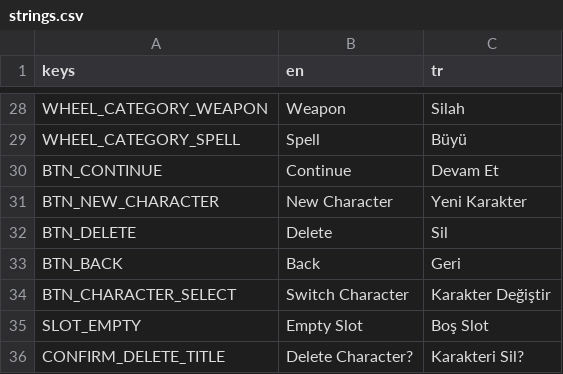
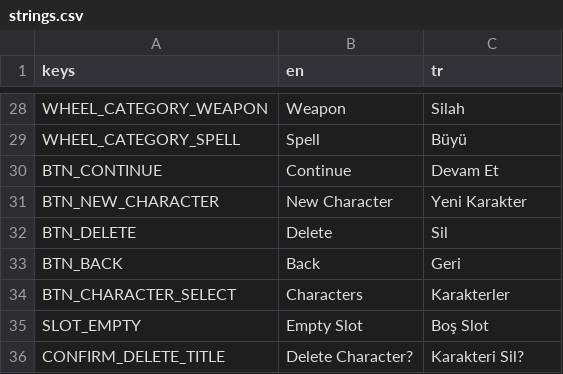
Before and after one commit to iygoktas/tiny-tourney, a CSV file: localization/strings.csv, drawn as a sheet; only a part is shown, gaps mark what is left out.

```diff
--- a/localization/strings.csv
+++ b/localization/strings.csv
@@ -33,3 +33,3 @@ BTN_DELETE,Delete,Sil
 BTN_BACK,Back,Geri
-BTN_CHARACTER_SELECT,Switch Character,Karakter Değiştir
+BTN_CHARACTER_SELECT,Characters,Karakterler
 SLOT_EMPTY,Empty Slot,Boş Slot
```
Also changed, not shown: 3 other files.
